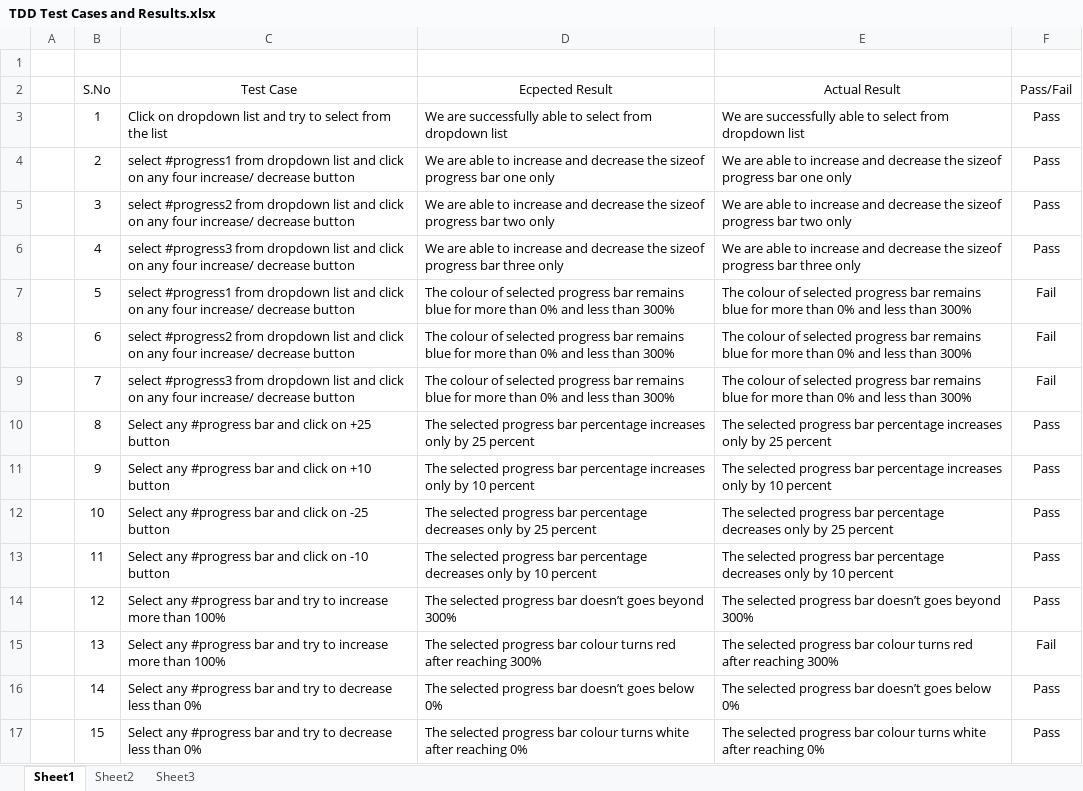
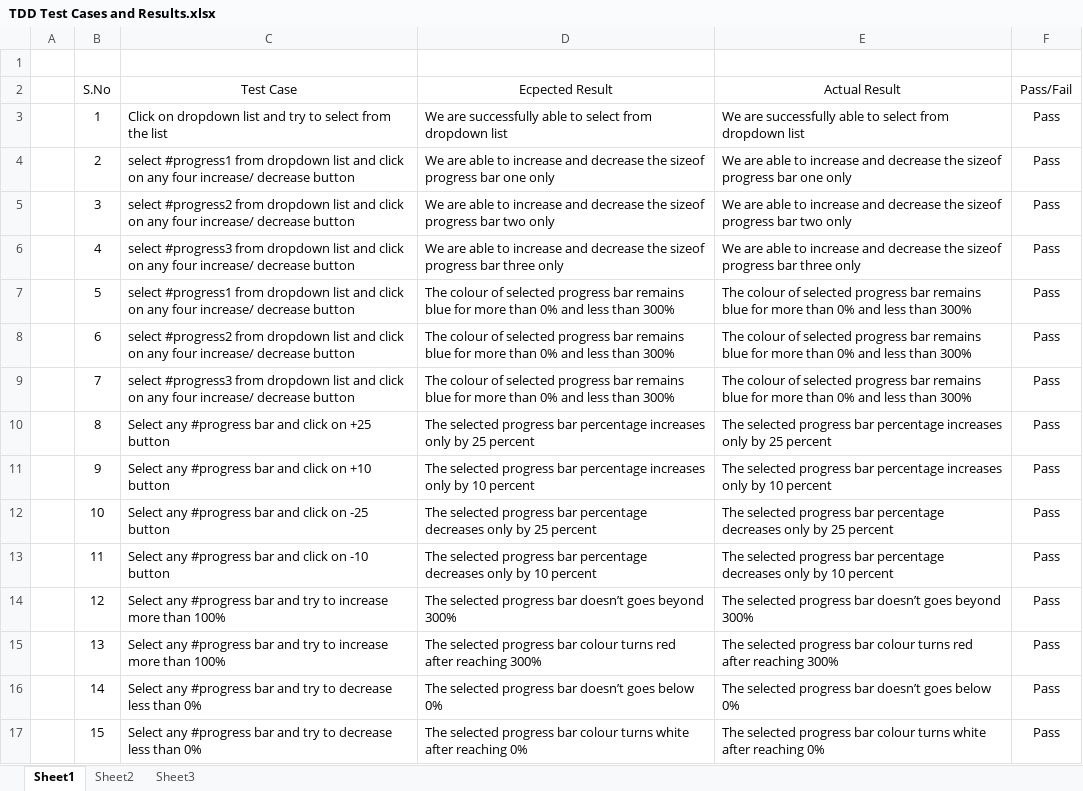
Before and after one commit to mnirmit/ProgressBar---Ractive, an Excel workbook: TDD Test Cases and Results.xlsx, sheet Sheet1, drawn as a sheet; values as stored, in another font and other column widths than the file's, no borders; the diff names each change by its address in the sheet, - before the commit and + after, or states it on an @@ line.

Commit message:
PregressBar-Ractive
Updated Test Case after changing progress-bar limit to 300.

```diff
--- a/TDD Test Cases and Results.xlsx (sheet Sheet1)
+++ b/TDD Test Cases and Results.xlsx (sheet Sheet1)
-F7:F9 (Pass/Fail): Fail
+F7:F9 (Pass/Fail): Pass
-F15 (Pass/Fail): Fail
+F15 (Pass/Fail): Pass
```
